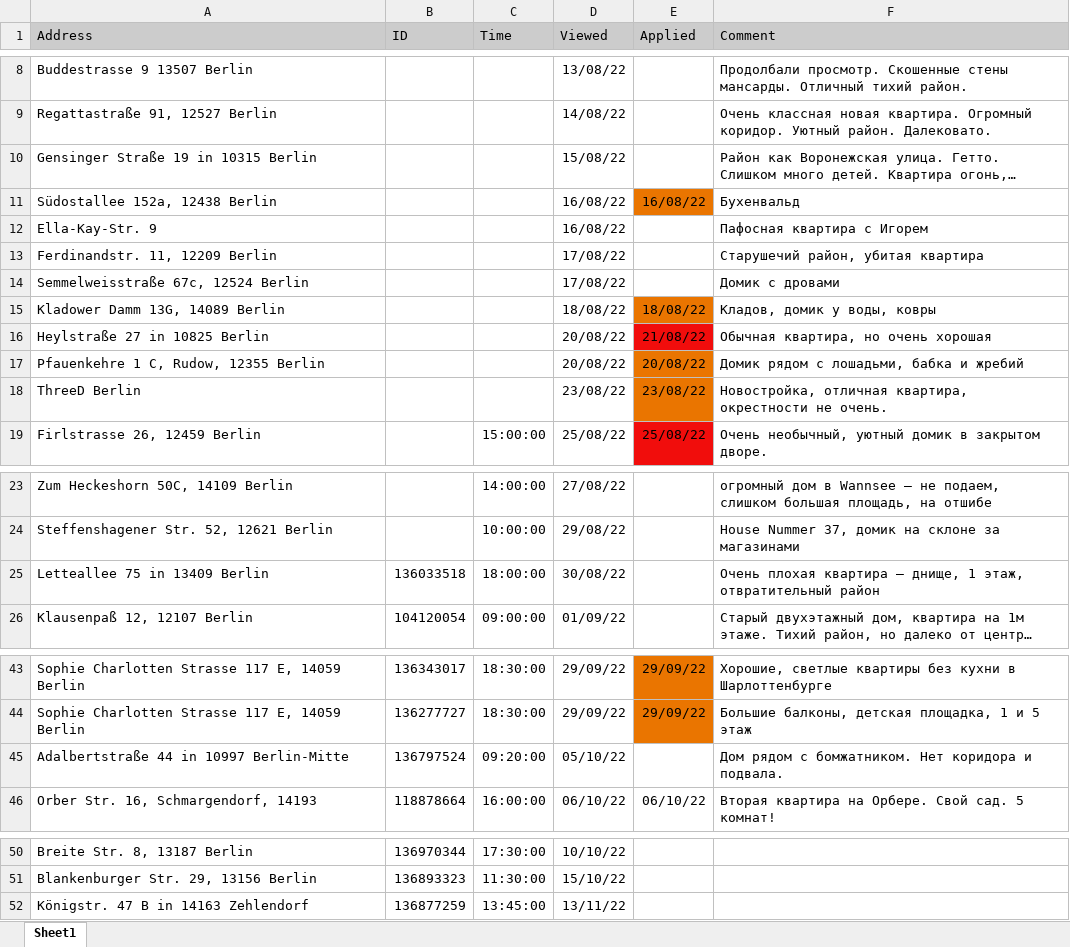
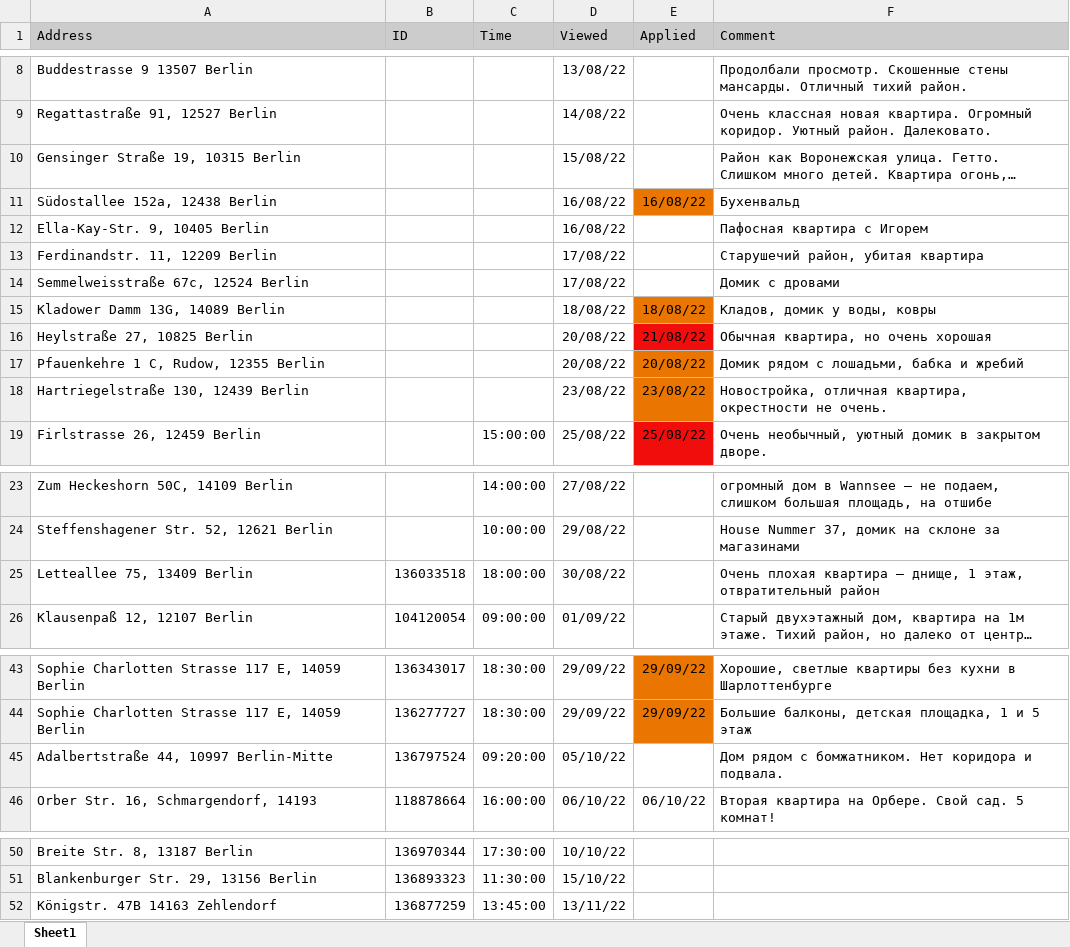
Before and after one commit to godiale/geo-history, an Excel workbook: input/Berlin.xlsx, sheet Sheet1, drawn as a sheet; only a part is shown, gaps mark what is left out; long unchanged cells end in …; values as stored, in another font and other column widths than the file's, no borders; the diff names each change by its address in the sheet, - before the commit and + after, or states it on an @@ line.

```diff
--- a/input/Berlin.xlsx (sheet Sheet1)
+++ b/input/Berlin.xlsx (sheet Sheet1)
-A10 (Address): Gensinger Straße 19 in 10315 Berlin
+A10 (Address): Gensinger Straße 19, 10315 Berlin
-A12 (Address): Ella-Kay-Str. 9
+A12 (Address): Ella-Kay-Str. 9, 10405 Berlin
-A16 (Address): Heylstraße 27 in 10825 Berlin
+A16 (Address): Heylstraße 27, 10825 Berlin
-A18 (Address): ThreeD Berlin
+A18 (Address): Hartriegelstraße 130, 12439 Berlin
-A25 (Address): Letteallee 75 in 13409 Berlin
+A25 (Address): Letteallee 75, 13409 Berlin
-A45 (Address): Adalbertstraße 44 in 10997 Berlin-Mitte
+A45 (Address): Adalbertstraße 44, 10997 Berlin-Mitte
-A52 (Address): Königstr. 47 B in 14163 Zehlendorf
+A52 (Address): Königstr. 47B 14163 Zehlendorf
```
Also changed, not shown: 1 other file.
